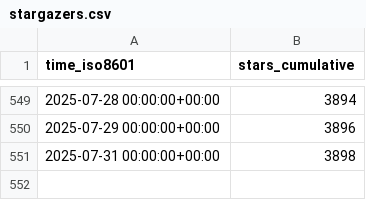
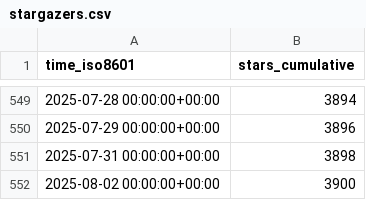
Before and after one commit to alairock/neosync, a CSV file: nucleuscloud/neosync/ghrs-data/stargazers.csv, drawn as a sheet; only a part is shown, gaps mark what is left out; the diff names each change by its address in the sheet, - before the commit and + after, or states it on an @@ line.

```diff
--- a/nucleuscloud/neosync/ghrs-data/stargazers.csv
+++ b/nucleuscloud/neosync/ghrs-data/stargazers.csv
+row 552: 2025-08-02 00:00:00+00:00 | 3900
```
